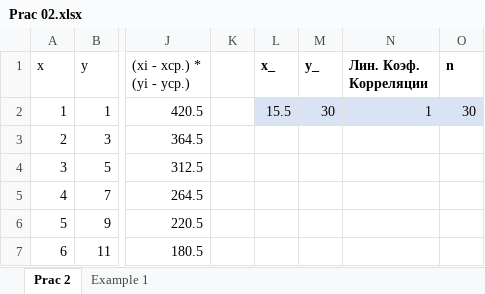
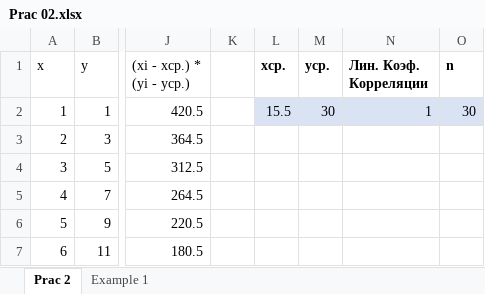
Before and after one commit to ffrrwwrr/FU, an Excel workbook: 5 semester/Econometrics/Prac 02/Prac 02.xlsx, sheet Prac 2, drawn as a sheet; only a part is shown, gaps mark what is left out; values as stored, in another font and other column widths than the file's, no borders; charts and pictures and table styles not drawn; the diff names each change by its address in the sheet, - before the commit and + after, or states it on an @@ line.

```diff
--- a/5 semester/Econometrics/Prac 02/Prac 02.xlsx (sheet Prac 2)
+++ b/5 semester/Econometrics/Prac 02/Prac 02.xlsx (sheet Prac 2)
-L1: x_
+L1: xср.
-M1: y_
+M1: yср.
```
Also changed, not shown: sheet Example 1, charts or pictures, 6 other files.
